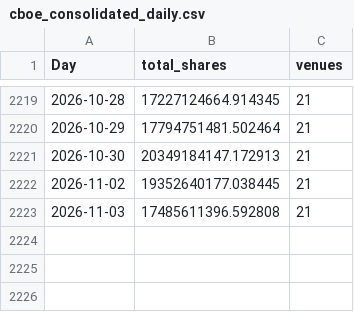
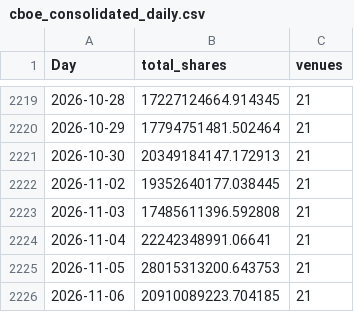
Before and after one commit to BigJayJayHuang/DTCC-External-Risk-Intelligence, a CSV file: Capstone_Project/data/derived/cboe_consolidated_daily.csv, drawn as a sheet; only a part is shown, gaps mark what is left out.

```diff
--- a/Capstone_Project/data/derived/cboe_consolidated_daily.csv
+++ b/Capstone_Project/data/derived/cboe_consolidated_daily.csv
@@ -2223 +2223,4 @@ Day,total_shares,venues
 2026-11-03,17485611396.592808,21
+2026-11-04,22242348991.06641,21
+2026-11-05,28015313200.643753,21
+2026-11-06,20910089223.704185,21
```
Also changed, not shown: Capstone_Project/data/raw/SOURCES_LOG.csv, Capstone_Project/data/raw/fred/MORTGAGE30US.csv, 3 other files.
